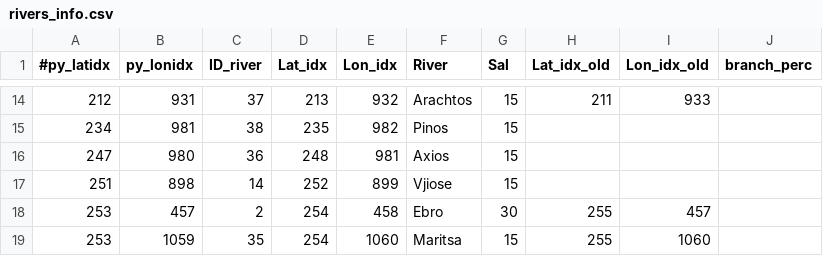
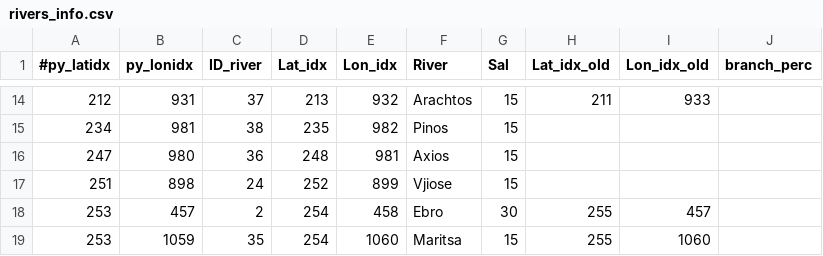
Before and after one commit to acgoglio/river_inputs, a CSV file: rivers_info.csv, drawn as a sheet; only a part is shown, gaps mark what is left out.

```diff
--- a/rivers_info.csv
+++ b/rivers_info.csv
@@ -16,3 +16,3 @@
 247;980;36;248;981;Axios;15;;;
-251;898;14;252;899;Vjiose;15;;;
+251;898;24;252;899;Vjiose;15;;;
 253;457;2;254;458;Ebro;30;255;457
```
Also changed, not shown: rivers_info_v2.csv, 9 other files.
